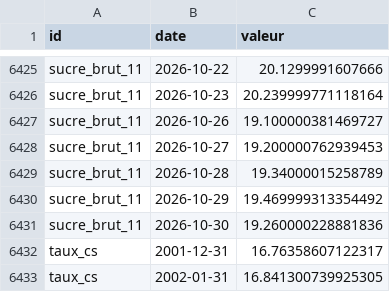
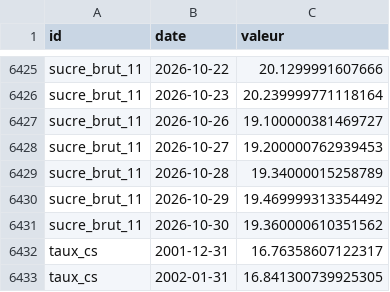
Before and after one commit to Benzak10/BASE-SECTORIELLE, a CSV file: data/series.csv, drawn as a sheet; only a part is shown, gaps mark what is left out.

```diff
--- a/data/series.csv
+++ b/data/series.csv
@@ -6430,3 +6430,3 @@ sucre_brut_11,2026-10-28,19.34000015258789
 sucre_brut_11,2026-10-29,19.469999313354492
-sucre_brut_11,2026-10-30,19.260000228881836
+sucre_brut_11,2026-10-30,19.360000610351562
 taux_cs,2001-12-31,16.76358607122317
```
Also changed, not shown: 1 other file.
